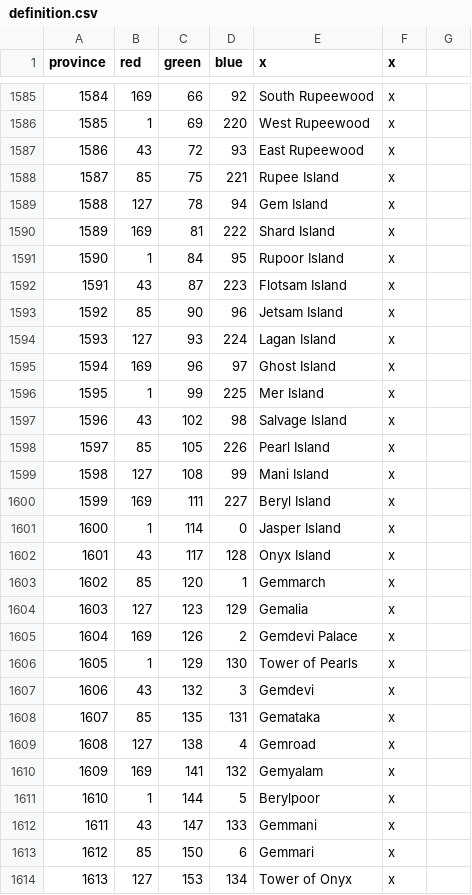
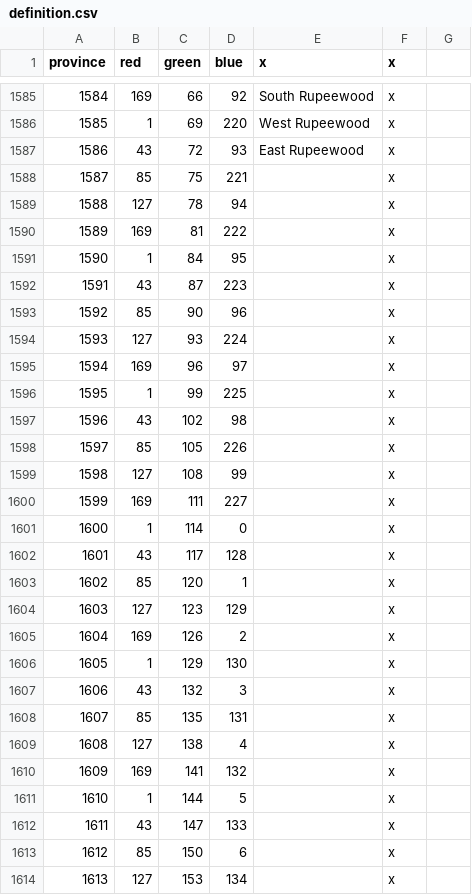
Before and after one commit to locustgate/Hylian-Kings, a CSV file: Hylian Kings/map/definition.csv, drawn as a sheet; only a part is shown, gaps mark what is left out; the diff covers the shown part only.

```diff
--- a/Hylian Kings/map/definition.csv
+++ b/Hylian Kings/map/definition.csv
@@ -1587,28 +1587,28 @@ province;red;green;blue;x;x
 1586;43;72;93;East Rupeewood;x
-1587;85;75;221;Rupee Island;x
-1588;127;78;94;Gem Island;x
-1589;169;81;222;Shard Island;x
-1590;1;84;95;Rupoor Island;x
-1591;43;87;223;Flotsam Island;x
-1592;85;90;96;Jetsam Island;x
-1593;127;93;224;Lagan Island;x
-1594;169;96;97;Ghost Island;x
-1595;1;99;225;Mer Island;x
-1596;43;102;98;Salvage Island;x
-1597;85;105;226;Pearl Island;x
-1598;127;108;99;Mani Island;x
-1599;169;111;227;Beryl Island;x
-1600;1;114;0;Jasper Island;x
-1601;43;117;128;Onyx Island;x
-1602;85;120;1;Gemmarch;x
-1603;127;123;129;Gemalia;x
-1604;169;126;2;Gemdevi Palace;x
-1605;1;129;130;Tower of Pearls;x
-1606;43;132;3;Gemdevi;x
-1607;85;135;131;Gemataka;x
-1608;127;138;4;Gemroad;x
-1609;169;141;132;Gemyalam;x
-1610;1;144;5;Berylpoor;x
-1611;43;147;133;Gemmani;x
-1612;85;150;6;Gemmari;x
-1613;127;153;134;Tower of Onyx;x
+1587;85;75;221;;x
+1588;127;78;94;;x
+1589;169;81;222;;x
+1590;1;84;95;;x
+1591;43;87;223;;x
+1592;85;90;96;;x
+1593;127;93;224;;x
+1594;169;96;97;;x
+1595;1;99;225;;x
+1596;43;102;98;;x
+1597;85;105;226;;x
+1598;127;108;99;;x
+1599;169;111;227;;x
+1600;1;114;0;;x
+1601;43;117;128;;x
+1602;85;120;1;;x
+1603;127;123;129;;x
+1604;169;126;2;;x
+1605;1;129;130;;x
+1606;43;132;3;;x
+1607;85;135;131;;x
+1608;127;138;4;;x
+1609;169;141;132;;x
+1610;1;144;5;;x
+1611;43;147;133;;x
+1612;85;150;6;;x
+1613;127;153;134;;x
```
Also changed, not shown: 54 edited cells elsewhere in this file, Hylian Kings/localisation/0_Province_names.csv, Hylian Kings/localisation/hk_culture.csv, 17 other files.
